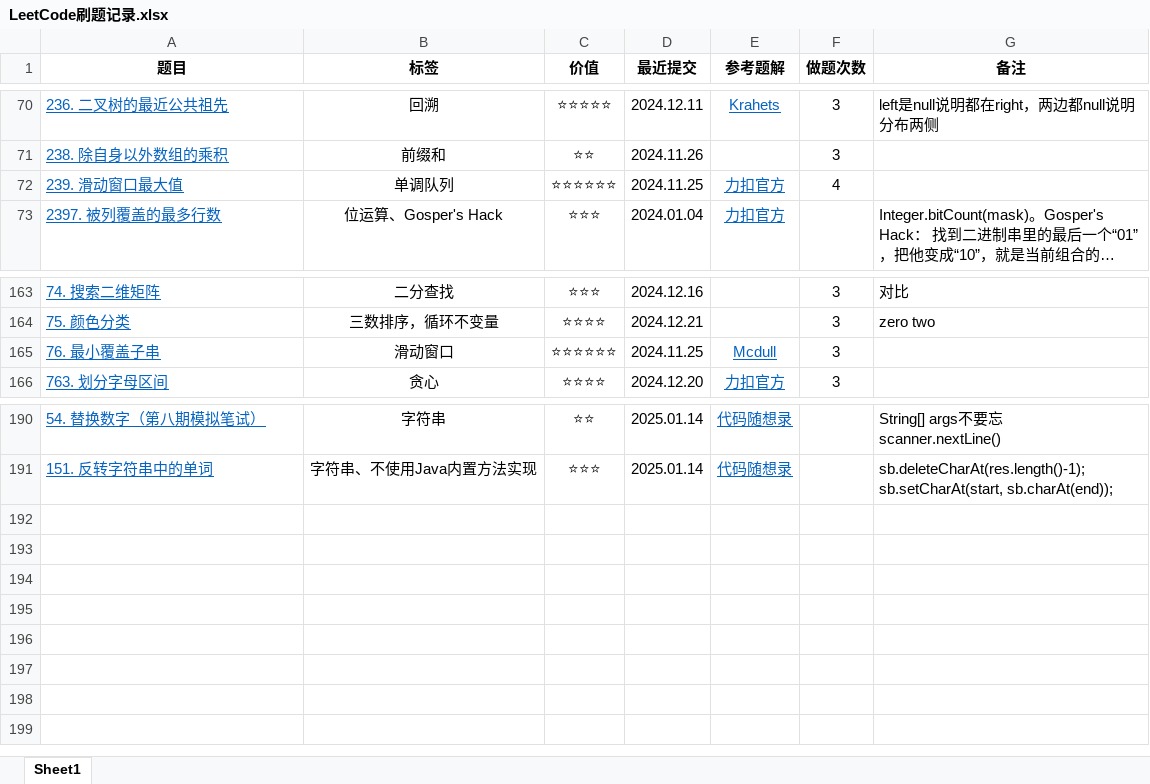
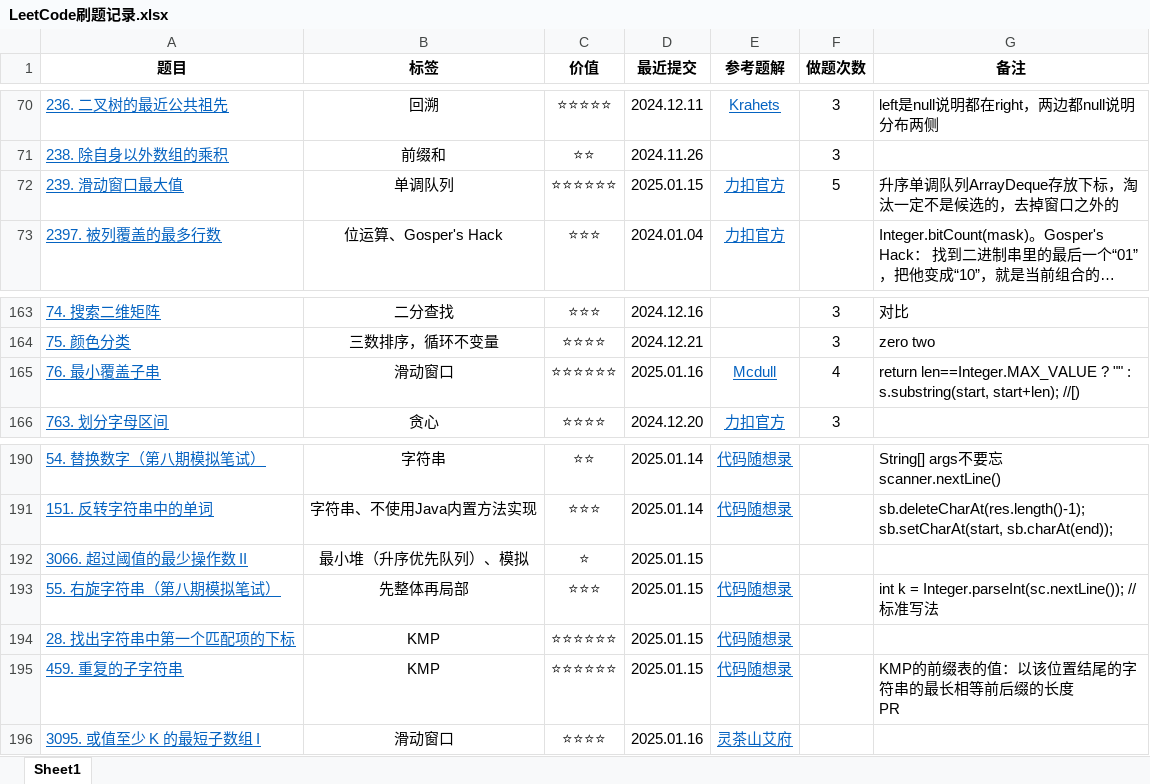
Before and after one commit to curforever/LeetCode, an Excel workbook: LeetCode刷题记录.xlsx, sheet Sheet1, drawn as a sheet; only a part is shown, gaps mark what is left out; long unchanged cells end in …; values as stored, in another font and other column widths than the file's, no borders; table styles not drawn; ↵ is a line break in a cell; the diff names each change by its address in the sheet, - before the commit and + after, or states it on an @@ line.

Commit message:
2025.01.16 LeetCode 每日一题 Hot100

```diff
--- a/LeetCode刷题记录.xlsx (sheet Sheet1)
+++ b/LeetCode刷题记录.xlsx (sheet Sheet1)
-D72 (最近提交): 2024.11.25
+D72 (最近提交): 2025.01.15
-F72 (做题次数): 4
+F72 (做题次数): 5
-G72 (备注): (empty)
+G72 (备注): 升序单调队列ArrayDeque存放下标，淘汰一定不是候选的，去掉窗口之外的
-D165 (最近提交): 2024.11.25
+D165 (最近提交): 2025.01.16
-F165 (做题次数): 3
+F165 (做题次数): 4
-G165 (备注): (empty)
+G165 (备注): return len==Integer.MAX_VALUE ? "" : s.substring(start, start+len); //[)
+row 192: 3066. 超过阈值的最少操作数 II | 最小堆（升序优先队列）、模拟 | ⭐ | 2025.01.15
+row 193: 55. 右旋字符串（第八期模拟笔试） | 先整体再局部 | ⭐⭐⭐ | 2025.01.15 | 代码随想录 |  | int k = Integer.parseInt(sc.nextLine()); // 标准写法
+row 194: 28. 找出字符串中第一个匹配项的下标 | KMP | ⭐⭐⭐⭐⭐⭐ | 2025.01.15 | 代码随想录
+row 195: 459. 重复的子字符串 | KMP | ⭐⭐⭐⭐⭐⭐ | 2025.01.15 | 代码随想录 |  | KMP的前缀表的值：以该位置结尾的字符串的最长相等前后缀的长度 ↵ PR
+row 196: 3095. 或值至少 K 的最短子数组 I | 滑动窗口 | ⭐⭐⭐⭐ | 2025.01.16 | 灵茶山艾府
```
Also changed, not shown: 1 other file.
